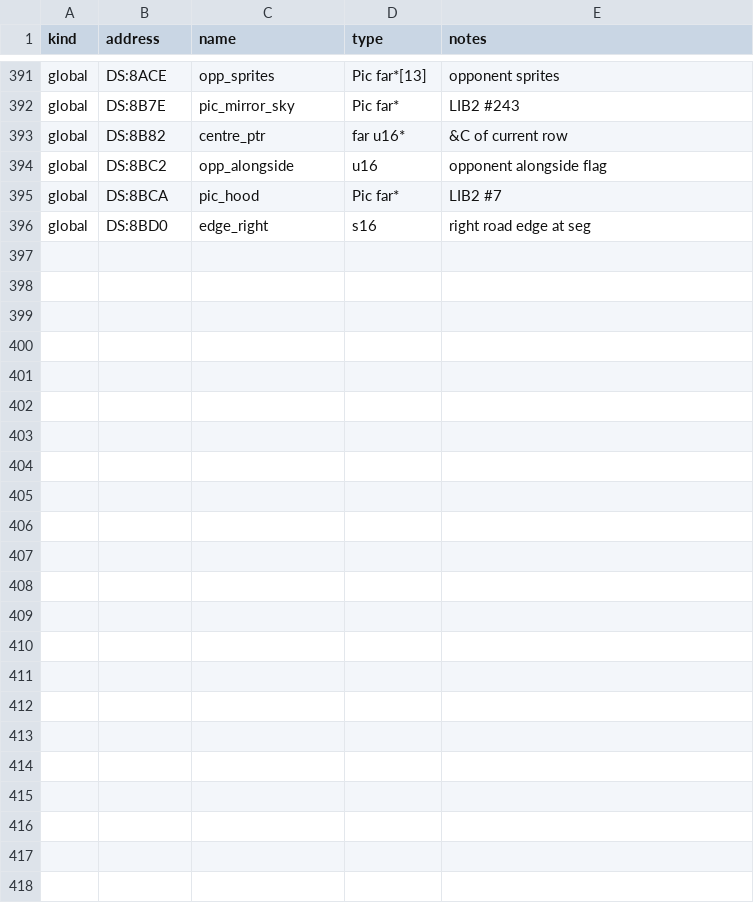
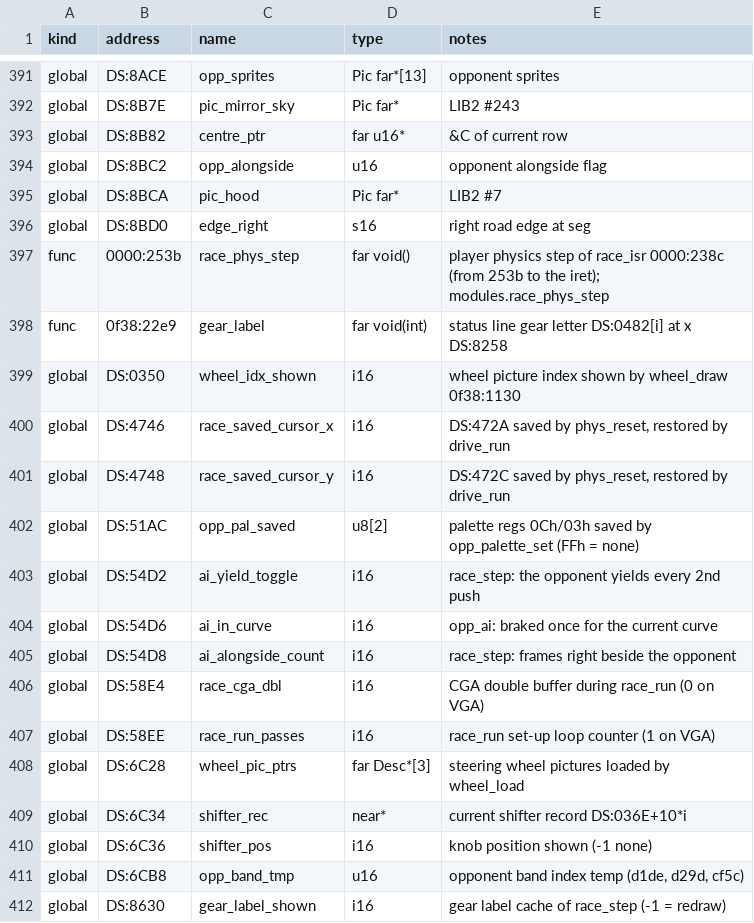
Before and after one commit to kylofon/street-rod-sdl3, a CSV file: port/spec/race_symbols.csv, drawn as a sheet; only a part is shown, gaps mark what is left out; the diff names each change by its address in the sheet, - before the commit and + after, or states it on an @@ line.

```diff
--- a/port/spec/race_symbols.csv
+++ b/port/spec/race_symbols.csv
+row 397: func | 0000:253b | race_phys_step | far void() | player physics step of race_isr 0000:238c (from 253b to the iret); modules.race_phys_step
+row 398: func | 0f38:22e9 | gear_label | far void(int) | status line gear letter DS:0482[i] at x DS:8258
+row 399: global | DS:0350 | wheel_idx_shown | i16 | wheel picture index shown by wheel_draw 0f38:1130
+row 400: global | DS:4746 | race_saved_cursor_x | i16 | DS:472A saved by phys_reset, restored by drive_run
+row 401: global | DS:4748 | race_saved_cursor_y | i16 | DS:472C saved by phys_reset, restored by drive_run
+row 402: global | DS:51AC | opp_pal_saved | u8[2] | palette regs 0Ch/03h saved by opp_palette_set (FFh = none)
+row 403: global | DS:54D2 | ai_yield_toggle | i16 | race_step: the opponent yields every 2nd push
+row 404: global | DS:54D6 | ai_in_curve | i16 | opp_ai: braked once for the current curve
+row 405: global | DS:54D8 | ai_alongside_count | i16 | race_step: frames right beside the opponent
+row 406: global | DS:58E4 | race_cga_dbl | i16 | CGA double buffer during race_run (0 on VGA)
+row 407: global | DS:58EE | race_run_passes | i16 | race_run set-up loop counter (1 on VGA)
+row 408: global | DS:6C28 | wheel_pic_ptrs | far Desc*[3] | steering wheel pictures loaded by wheel_load
+row 409: global | DS:6C34 | shifter_rec | near* | current shifter record DS:036E+10*i
+row 410: global | DS:6C36 | shifter_pos | i16 | knob position shown (-1 none)
+row 411: global | DS:6CB8 | opp_band_tmp | u16 | opponent band index temp (d1de, d29d, cf5c)
+row 412: global | DS:8630 | gear_label_shown | i16 | gear label cache of race_step (-1 = redraw)
```
Also changed, not shown: port/spec/game_flow_symbols.csv, port/spec/garage_symbols.csv, 40 other files.
